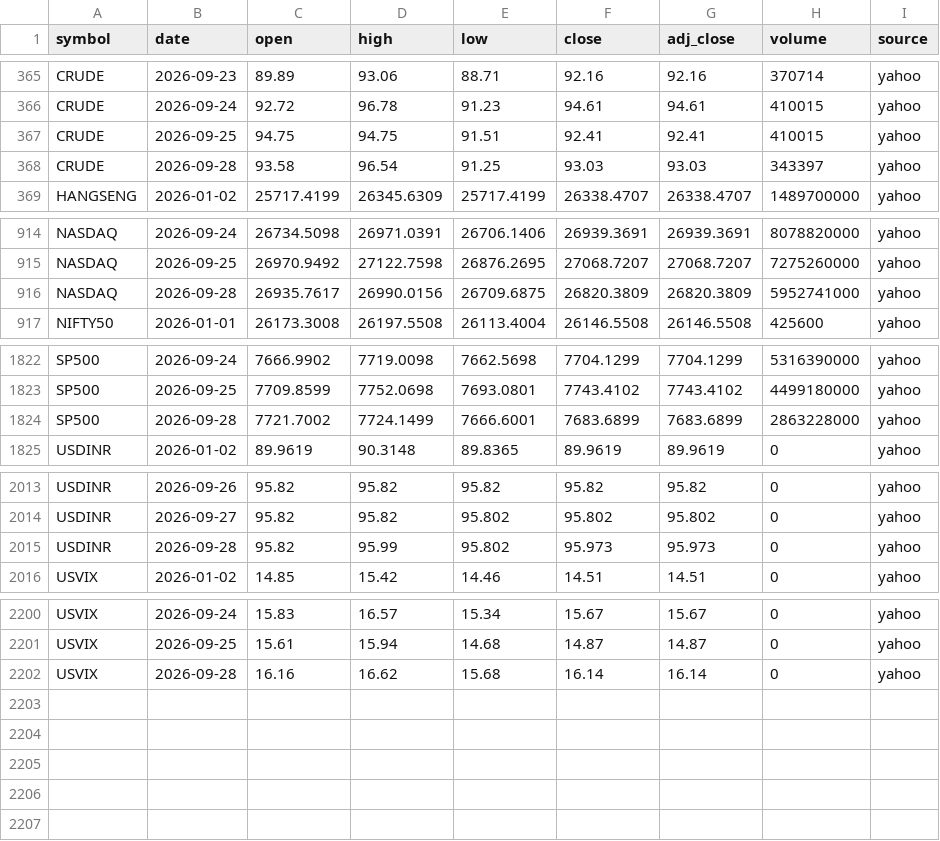
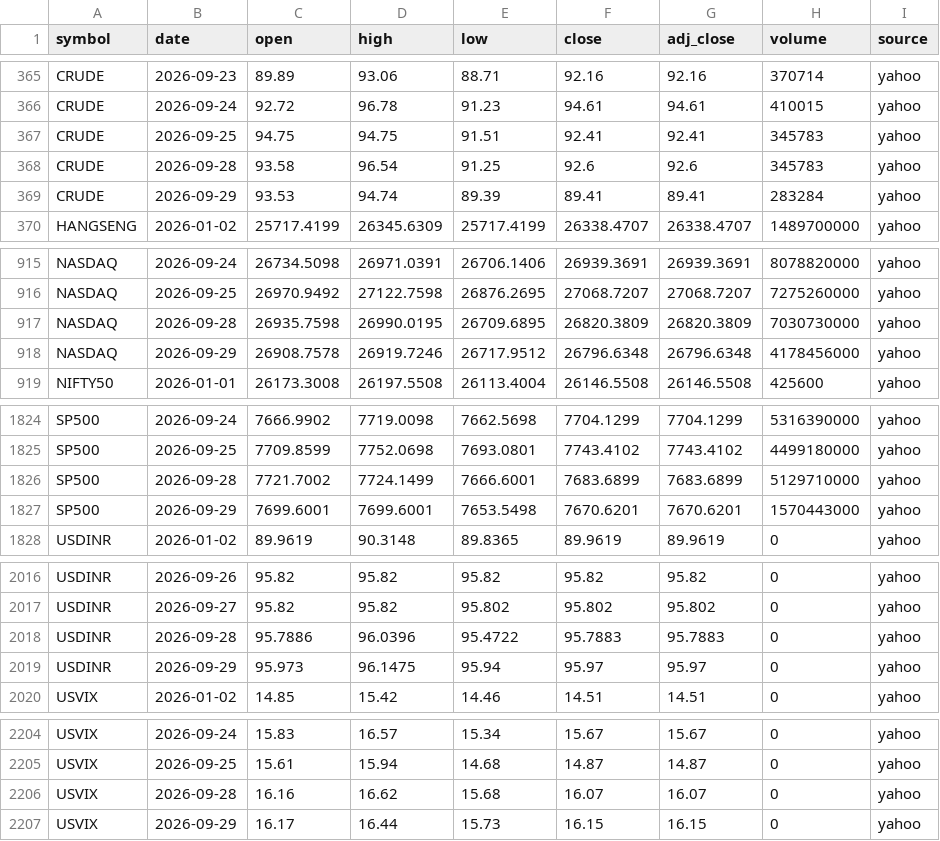
Before and after one commit to san1eev1/Stock-predictor, a CSV file: indices/2026.csv, drawn as a sheet; only a part is shown, gaps mark what is left out; the diff covers the shown part only.

```diff
--- a/indices/2026.csv
+++ b/indices/2026.csv
@@ -366,4 +366,5 @@ CRUDE,2026-09-23,89.89,93.06,88.71,92.16,92.16,370714,yahoo
 CRUDE,2026-09-24,92.72,96.78,91.23,94.61,94.61,410015,yahoo
-CRUDE,2026-09-25,94.75,94.75,91.51,92.41,92.41,410015,yahoo
-CRUDE,2026-09-28,93.58,96.54,91.25,93.03,93.03,343397,yahoo
+CRUDE,2026-09-25,94.75,94.75,91.51,92.41,92.41,345783,yahoo
+CRUDE,2026-09-28,93.58,96.54,91.25,92.6,92.6,345783,yahoo
+CRUDE,2026-09-29,93.53,94.74,89.39,89.41,89.41,283284,yahoo
 HANGSENG,2026-01-02,25717.4199,26345.6309,25717.4199,26338.4707,26338.4707,1489700000,yahoo
@@ -915,3 +916,4 @@ NASDAQ,2026-09-24,26734.5098,26971.0391,26706.1406,26939.3691,26939.3691,8078820
 NASDAQ,2026-09-25,26970.9492,27122.7598,26876.2695,27068.7207,27068.7207,7275260000,yahoo
-NASDAQ,2026-09-28,26935.7617,26990.0156,26709.6875,26820.3809,26820.3809,5952741000,yahoo
+NASDAQ,2026-09-28,26935.7598,26990.0195,26709.6895,26820.3809,26820.3809,7030730000,yahoo
+NASDAQ,2026-09-29,26908.7578,26919.7246,26717.9512,26796.6348,26796.6348,4178456000,yahoo
 NIFTY50,2026-01-01,26173.3008,26197.5508,26113.4004,26146.5508,26146.5508,425600,yahoo
@@ -1823,3 +1825,4 @@ SP500,2026-09-24,7666.9902,7719.0098,7662.5698,7704.1299,7704.1299,5316390000,ya
 SP500,2026-09-25,7709.8599,7752.0698,7693.0801,7743.4102,7743.4102,4499180000,yahoo
-SP500,2026-09-28,7721.7002,7724.1499,7666.6001,7683.6899,7683.6899,2863228000,yahoo
+SP500,2026-09-28,7721.7002,7724.1499,7666.6001,7683.6899,7683.6899,5129710000,yahoo
+SP500,2026-09-29,7699.6001,7699.6001,7653.5498,7670.6201,7670.6201,1570443000,yahoo
 USDINR,2026-01-02,89.9619,90.3148,89.8365,89.9619,89.9619,0,yahoo
@@ -2014,3 +2017,4 @@ USDINR,2026-09-26,95.82,95.82,95.82,95.82,95.82,0,yahoo
 USDINR,2026-09-27,95.82,95.82,95.802,95.802,95.802,0,yahoo
-USDINR,2026-09-28,95.82,95.99,95.802,95.973,95.973,0,yahoo
+USDINR,2026-09-28,95.7886,96.0396,95.4722,95.7883,95.7883,0,yahoo
+USDINR,2026-09-29,95.973,96.1475,95.94,95.97,95.97,0,yahoo
 USVIX,2026-01-02,14.85,15.42,14.46,14.51,14.51,0,yahoo
@@ -2201,2 +2205,3 @@ USVIX,2026-09-24,15.83,16.57,15.34,15.67,15.67,0,yahoo
 USVIX,2026-09-25,15.61,15.94,14.68,14.87,14.87,0,yahoo
-USVIX,2026-09-28,16.16,16.62,15.68,16.14,16.14,0,yahoo
+USVIX,2026-09-28,16.16,16.62,15.68,16.07,16.07,0,yahoo
+USVIX,2026-09-29,16.17,16.44,15.73,16.15,16.15,0,yahoo
```
Also changed, not shown: 9 edited cells elsewhere in this file, 7 other files.
